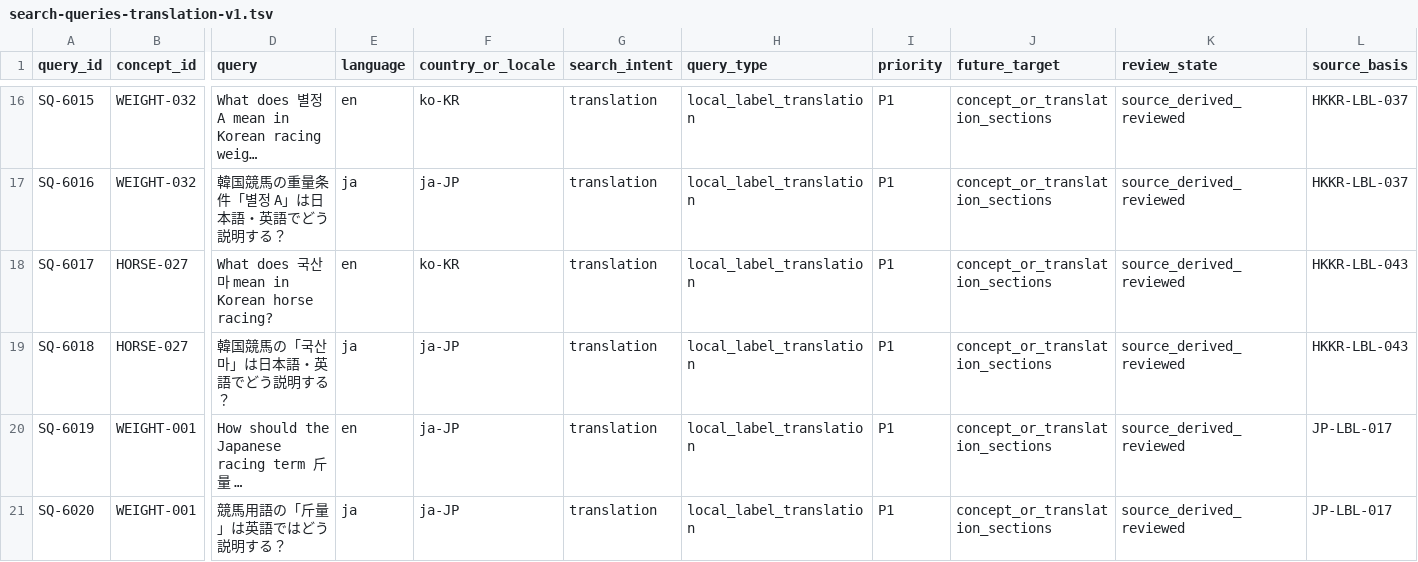
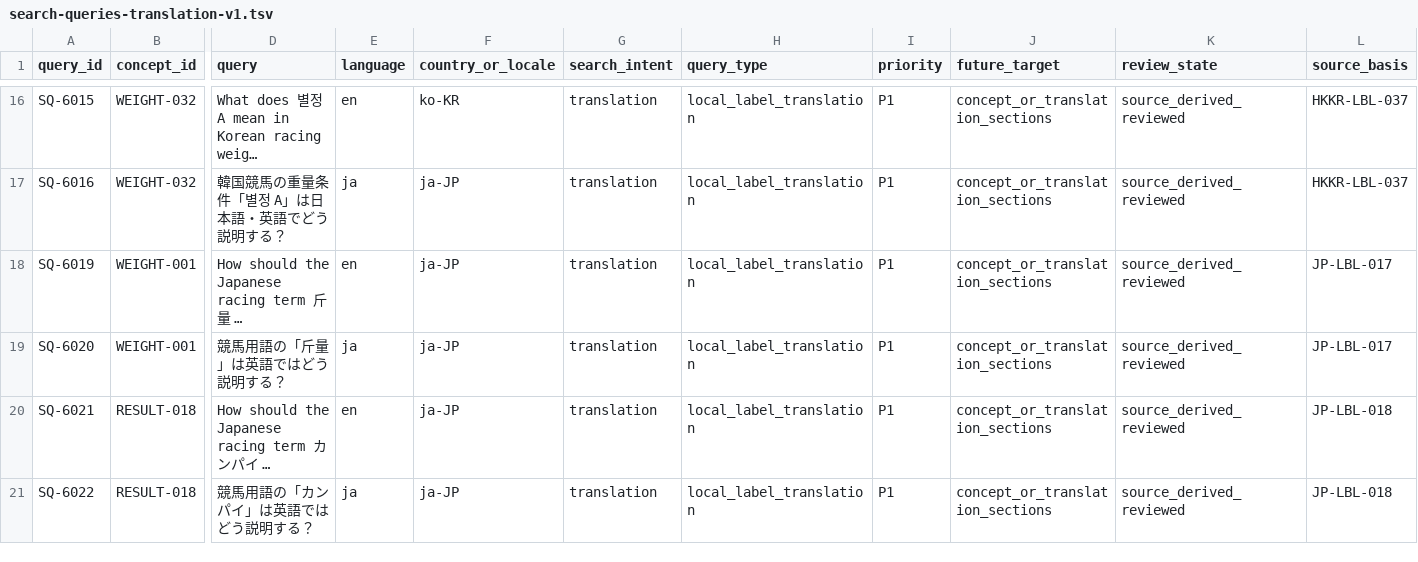
Before and after one commit to badjoke-lab/where-horses-run, a TSV file: data/glossary-master/search/search-queries-translation-v1.tsv, drawn as a sheet; only a part is shown, gaps mark what is left out; the shorter side is filled out with more unchanged rows; long unchanged cells end in …; rows hold the shown columns only; the diff names each change by its address in the sheet, - before the commit and + after, or states it on an @@ line.

Commit message:
fix(glossary): exclude unresolved KRA domestic-bred mapping

```diff
--- a/data/glossary-master/search/search-queries-translation-v1.tsv
+++ b/data/glossary-master/search/search-queries-translation-v1.tsv
-row 18: SQ-6017 | HORSE-027 | What does 국산마 mean in Korean horse racing? | en | ko-KR | translation | local_label_translation | P1 | concept_or_translation_sections | source_derived_reviewed | HKKR-LBL-043
-row 19: SQ-6018 | HORSE-027 | 韓国競馬の「국산마」は日本語・英語でどう説明する？ | ja | ja-JP | translation | local_label_translation | P1 | concept_or_translation_sections | source_derived_reviewed | HKKR-LBL-043
```
